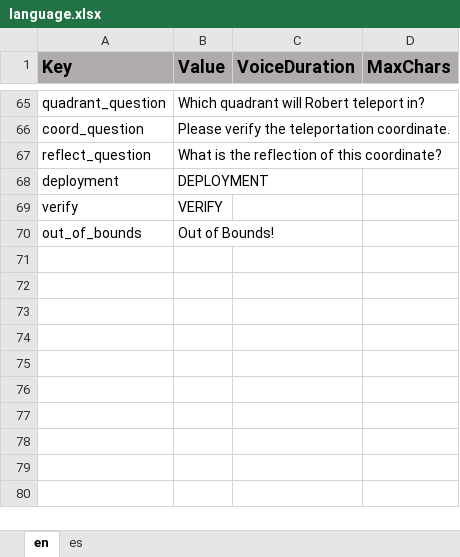
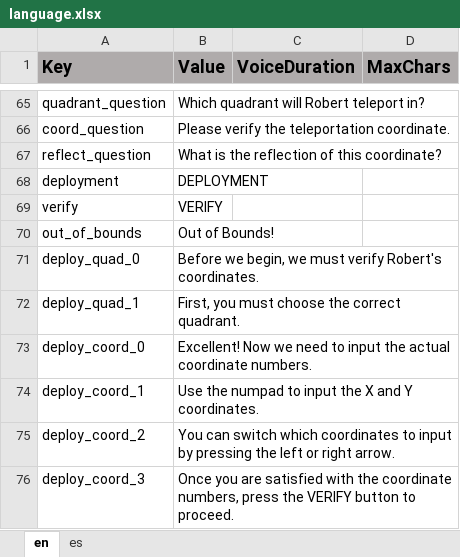
Before and after one commit to ddionisio/LL_6NSC6B, an Excel workbook: Language/language.xlsx, sheet en, drawn as a sheet; only a part is shown, gaps mark what is left out; values as stored, in another font and other column widths than the file's, no borders; the diff names each change by its address in the sheet, - before the commit and + after, or states it on an @@ line.

Commit message:
added dialog for deployment phase, some tweaks here and there, new submit build

```diff
--- a/Language/language.xlsx (sheet en)
+++ b/Language/language.xlsx (sheet en)
+row 71: deploy_quad_0 | Before we begin, we must verify Robert's coordinates.
+row 72: deploy_quad_1 | First, you must choose the correct quadrant.
+row 73: deploy_coord_0 | Excellent! Now we need to input the actual coordinate numbers.
+row 74: deploy_coord_1 | Use the numpad to input the X and Y coordinates.
+row 75: deploy_coord_2 | You can switch which coordinates to input by pressing the left or right arrow.
+row 76: deploy_coord_3 | Once you are satisfied with the coordinate numbers, press the VERIFY button to proceed.
```
Also changed, not shown: sheet es, 23 other files.
